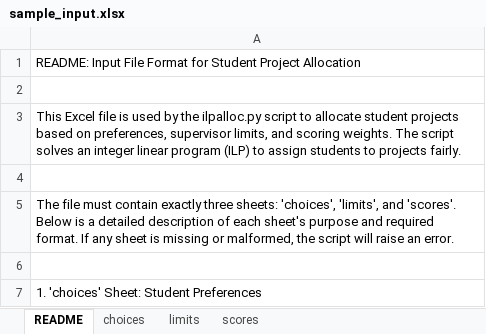
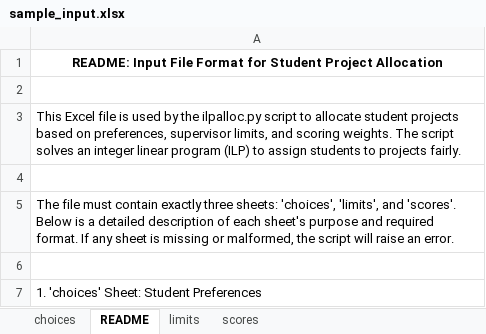
Before and after one commit to nicollsf/ilpalloc, an Excel workbook: sample_input.xlsx, sheet README, drawn as a sheet; only a part is shown; values as stored, in another font and other column widths than the file's, no borders; the diff names each change by its address in the sheet, - before the commit and + after, or states it on an @@ line.

```diff
--- a/sample_input.xlsx (sheet README)
+++ b/sample_input.xlsx (sheet README)
@@ sheet tab order changed: choices | README | limits | scores @@
@@ A1 bold: off → on, alignment: left → center @@
```
Also changed, not shown: sheet choices, sheet scores, sheet limits, sample_input_results.xlsx, 2 other files.
